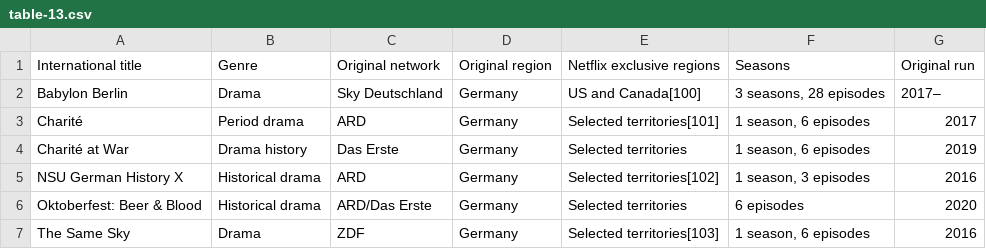
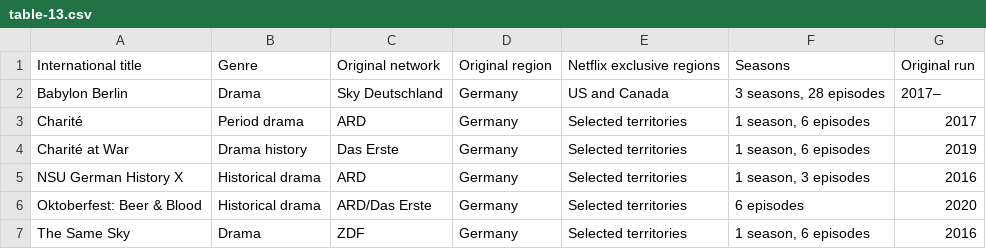
Before and after one commit to Fynn-Mehrens/original-content-eda, a CSV file: datasets/netflix/exclusives/table-13.csv, drawn as a sheet.

Commit message:
Update table-13.csv

```diff
--- a/datasets/netflix/exclusives/table-13.csv
+++ b/datasets/netflix/exclusives/table-13.csv
@@ -1,7 +1,7 @@
 International title,Genre,Original network,Original region,Netflix exclusive regions,Seasons,Original run
-Babylon Berlin,Drama,Sky Deutschland,Germany,US and Canada[100],"3 seasons, 28 episodes",2017–
-Charité,Period drama,ARD,Germany,Selected territories[101],"1 season, 6 episodes",2017
+Babylon Berlin,Drama,Sky Deutschland,Germany,US and Canada,"3 seasons, 28 episodes",2017–
+Charité,Period drama,ARD,Germany,Selected territories,"1 season, 6 episodes",2017
 Charité at War,Drama history,Das Erste,Germany,Selected territories,"1 season, 6 episodes",2019
-NSU German History X,Historical drama,ARD,Germany,Selected territories[102],"1 season, 3 episodes",2016
+NSU German History X,Historical drama,ARD,Germany,Selected territories,"1 season, 3 episodes",2016
 Oktoberfest: Beer & Blood,Historical drama,ARD/Das Erste,Germany,Selected territories,6 episodes,2020
-The Same Sky,Drama,ZDF,Germany,Selected territories[103],"1 season, 6 episodes",2016
+The Same Sky,Drama,ZDF,Germany,Selected territories,"1 season, 6 episodes",2016
```
